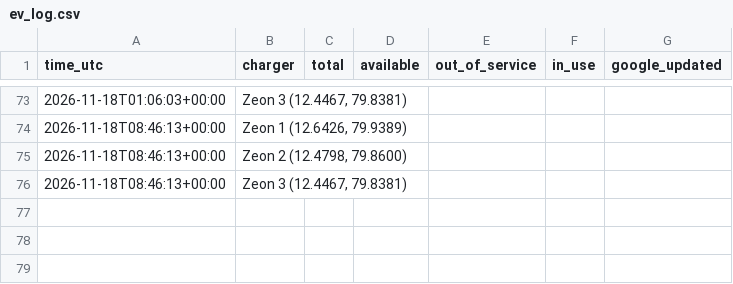
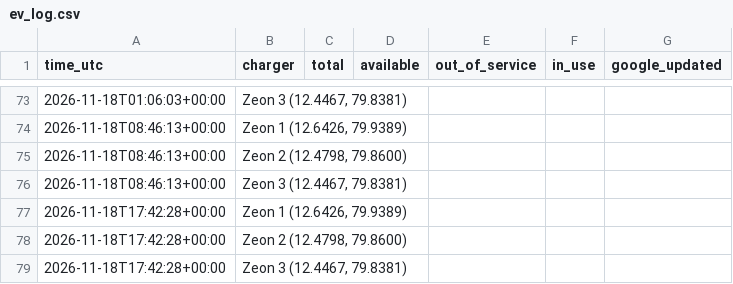
Before and after one commit to Harsha5416/ev, a CSV file: ev_log.csv, drawn as a sheet; only a part is shown, gaps mark what is left out.

Commit message:
log 2026-11-18T17:43:41Z

```diff
--- a/ev_log.csv
+++ b/ev_log.csv
@@ -76 +76,4 @@ time_utc,charger,total,available,out_of_service,in_use,google_updated
 2026-11-18T08:46:13+00:00,"Zeon 3 (12.4467, 79.8381)",,,,,
+2026-11-18T17:42:28+00:00,"Zeon 1 (12.6426, 79.9389)",,,,,
+2026-11-18T17:42:28+00:00,"Zeon 2 (12.4798, 79.8600)",,,,,
+2026-11-18T17:42:28+00:00,"Zeon 3 (12.4467, 79.8381)",,,,,
```
